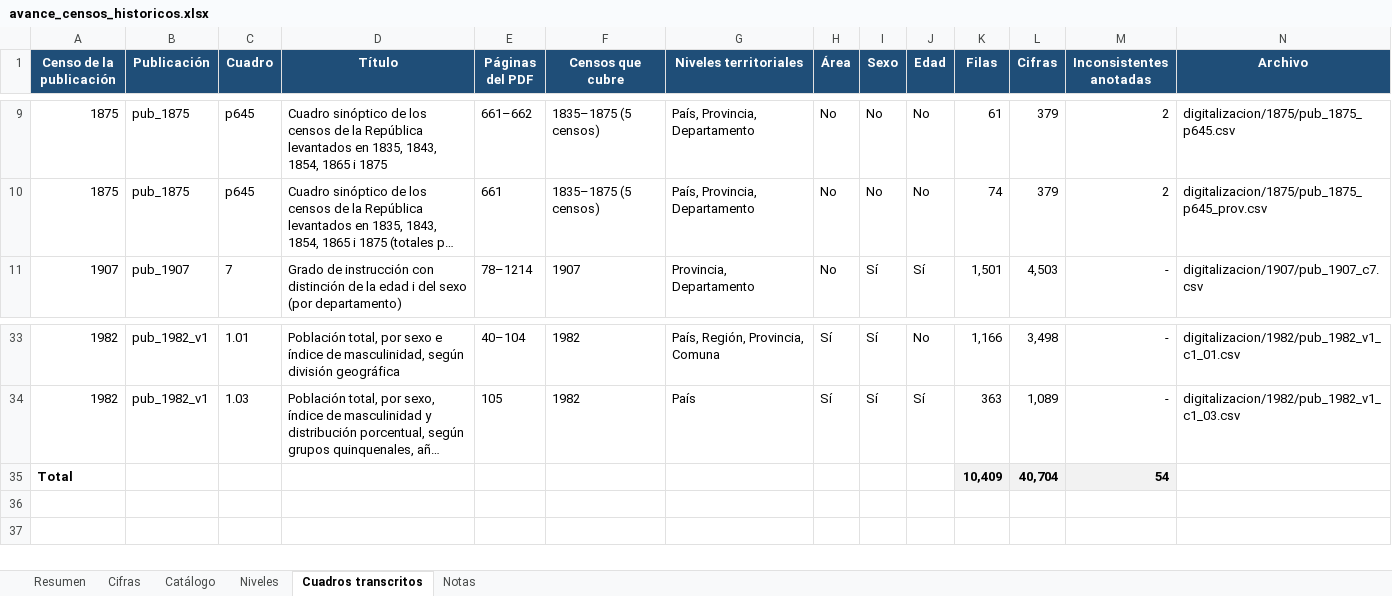
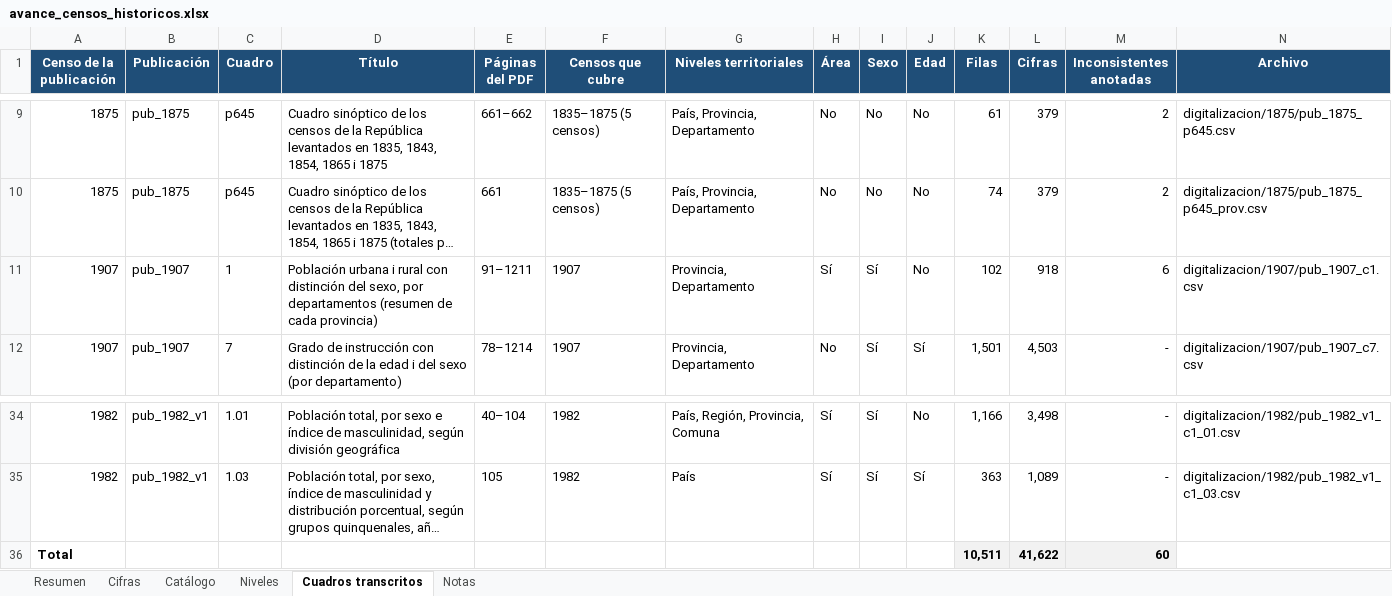
Before and after one commit to edgardo-cerda/censos-chile, an Excel workbook: productos/avance/avance_censos_historicos.xlsx, sheet Cuadros transcritos, drawn as a sheet; only a part is shown, gaps mark what is left out; long unchanged cells end in …; values as stored, in another font and other column widths than the file's, no borders; removed rows and columns are numbered as before the commit, all else as after; the diff names each change by its address in the sheet, - before the commit and + after, or states it on an @@ line.

```diff
--- a/productos/avance/avance_censos_historicos.xlsx (sheet Cuadros transcritos)
+++ b/productos/avance/avance_censos_historicos.xlsx (sheet Cuadros transcritos)
+row 11: 1907 | pub_1907 | 1 | Población urbana i rural con distinción del sexo, por departamentos (resumen de cada provincia) | 91–1211 | 1907 | Provincia, Departamento | Sí | Sí | No | 102 | 918 | 6 | digitalizacion/1907/pub_1907_c1.csv
-row 35: Total |  |  |  |  |  |  |  |  |  | 10,409 | 40,704 | 54
+row 36: Total |  |  |  |  |  |  |  |  |  | 10,511 | 41,622 | 60
```
Also changed, not shown: sheet Cifras, sheet Catálogo, sheet Resumen, formulas that keep their value, 8 other files.
